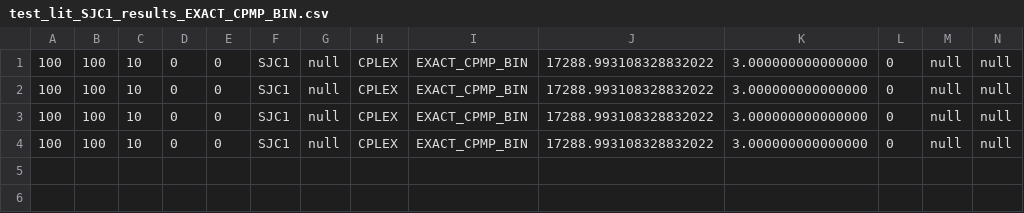
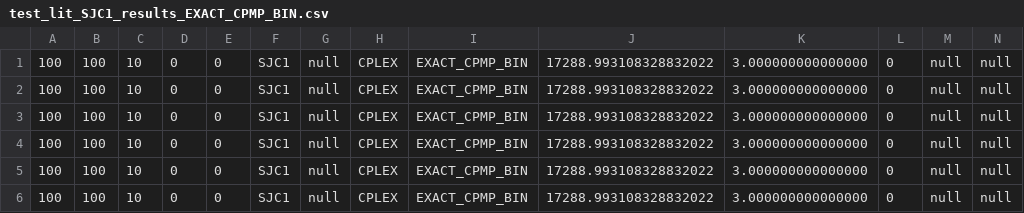
Before and after one commit to albuquef/PMPSolver, a CSV file: outputs/solutions/2024-06-12_LIT/test_lit_SJC1_results_EXACT_CPMP_BIN.csv, drawn as a sheet; only a part is shown; rows hold the shown columns only; the diff names each change by its address in the sheet, - before the commit and + after, or states it on an @@ line.

```diff
--- a/outputs/solutions/2024-06-12_LIT/test_lit_SJC1_results_EXACT_CPMP_BIN.csv
+++ b/outputs/solutions/2024-06-12_LIT/test_lit_SJC1_results_EXACT_CPMP_BIN.csv
+row 5: 100 | 100 | 10 | 0 | 0 | SJC1 | null | CPLEX | EXACT_CPMP_BIN | 17288.993108328832022 | 3.000000000000000 | 0 | null | null
+row 6: 100 | 100 | 10 | 0 | 0 | SJC1 | null | CPLEX | EXACT_CPMP_BIN | 17288.993108328832022 | 3.000000000000000 | 0 | null | null
```
Also changed, not shown: outputs/solutions/2024-06-12_LIT/Results_cplex/test_lit_SJC1_Bin_EXACT_CPMP_BIN.csv, outputs/solutions/2024-06-12_LIT/Results_cplex/test_lit_SJC1_Bin_RSSV_EXACT_CPMP_BIN.csv, 31 other files.
